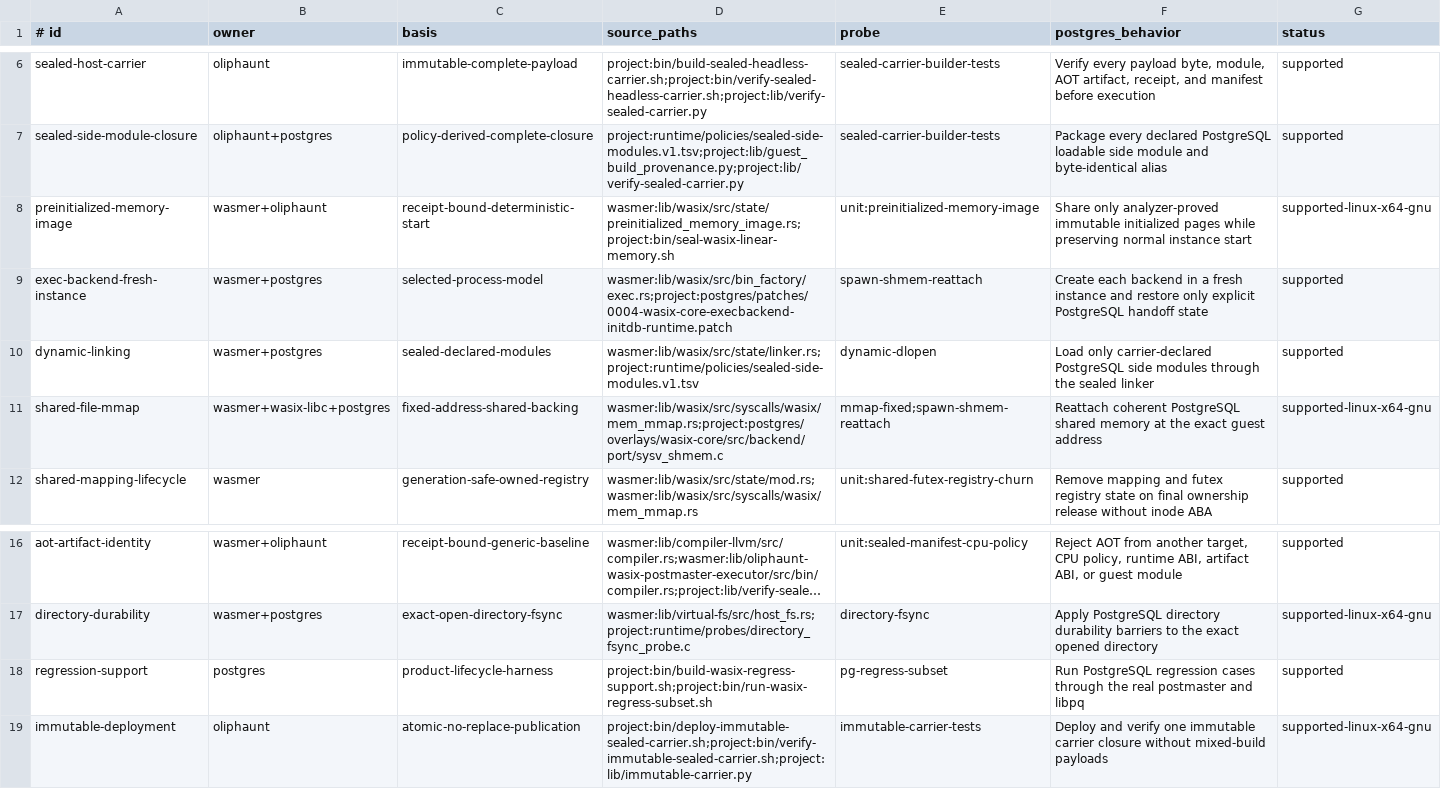
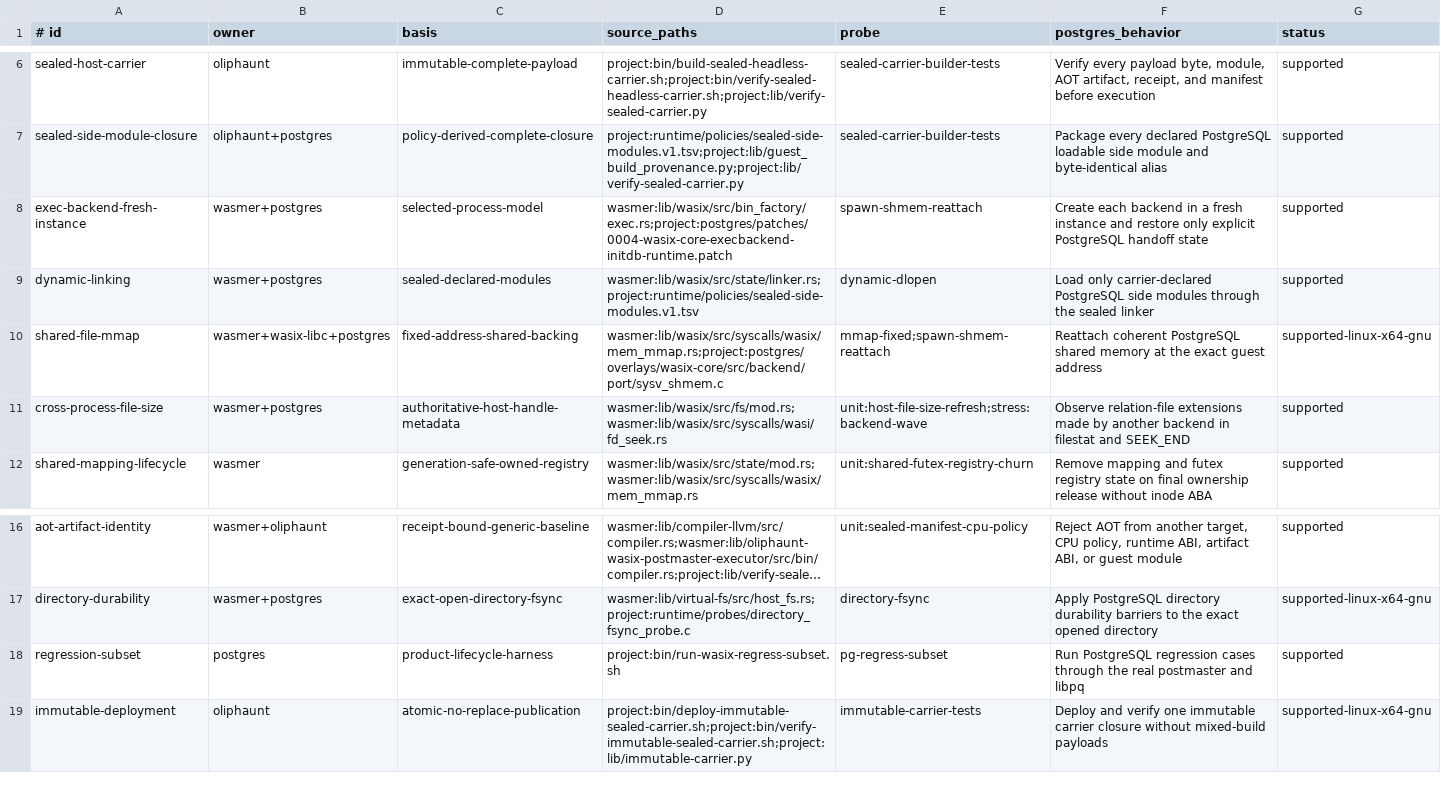
Before and after one commit to f0rr0/oliphaunt, a TSV file: src/runtimes/liboliphaunt/wasix-postmaster/runtime/capabilities.tsv, drawn as a sheet; only a part is shown, gaps mark what is left out; long unchanged cells end in …; removed rows and columns are numbered as before the commit, all else as after; the diff names each change by its address in the sheet, - before the commit and + after, or states it on an @@ line.

Commit message:
fix(wasix): harden postmaster release qualification

```diff
--- a/src/runtimes/liboliphaunt/wasix-postmaster/runtime/capabilities.tsv
+++ b/src/runtimes/liboliphaunt/wasix-postmaster/runtime/capabilities.tsv
-row 8: preinitialized-memory-image | wasmer+oliphaunt | receipt-bound-deterministic-start | wasmer:lib/wasix/src/state/preinitialized_memory_image.rs;project:bin/seal-wasix-linear-memory.sh | unit:preinitialized-memory-image | Share only analyzer-proved immutable initialized pages while preserving normal instance start | supported-linux-x64-gnu
+row 11: cross-process-file-size | wasmer+postgres | authoritative-host-handle-metadata | wasmer:lib/wasix/src/fs/mod.rs;wasmer:lib/wasix/src/syscalls/wasi/fd_seek.rs | unit:host-file-size-refresh;stress:backend-wave | Observe relation-file extensions made by another backend in filestat and SEEK_END | supported
-A18 (# id): regression-support
+A18 (# id): regression-subset
-D18 (source_paths): project:bin/build-wasix-regress-support.sh;project:bin/run-wasix-regress-subset.sh
+D18 (source_paths): project:bin/run-wasix-regress-subset.sh
```
Also changed, not shown: 27 other files.
